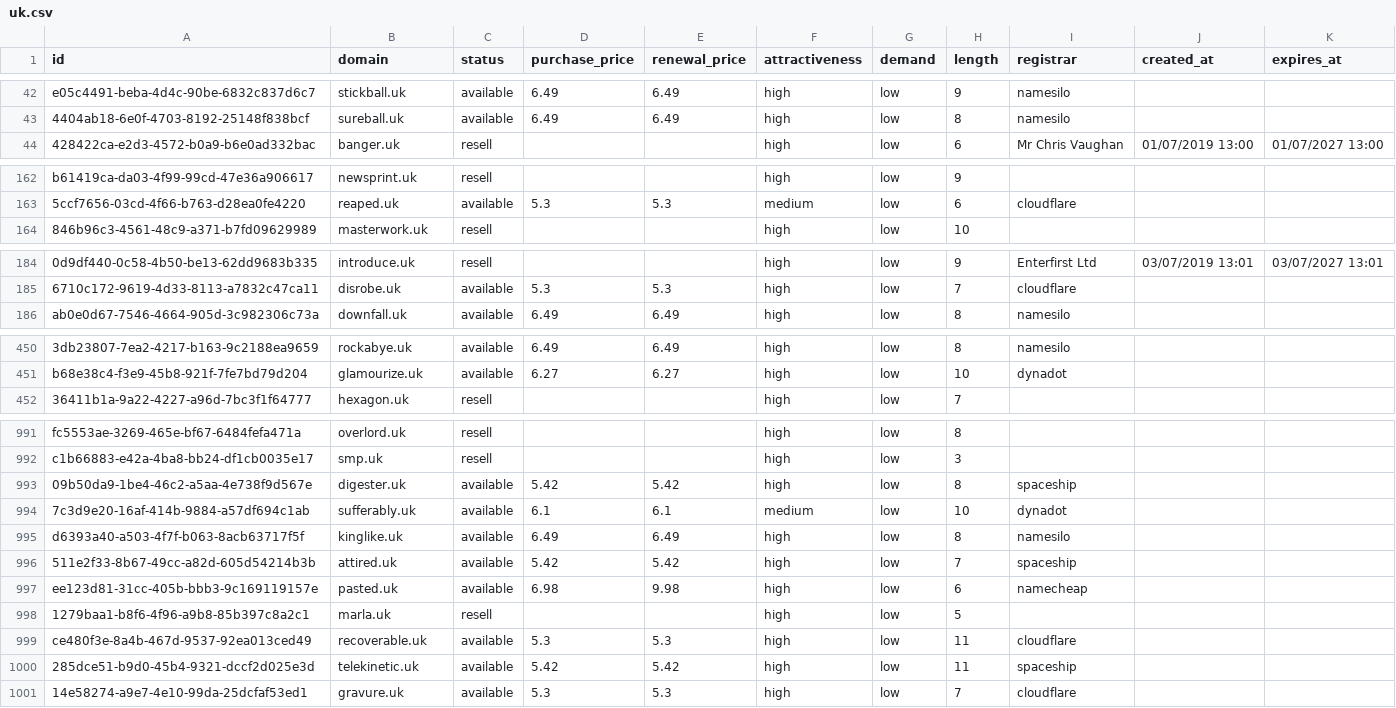
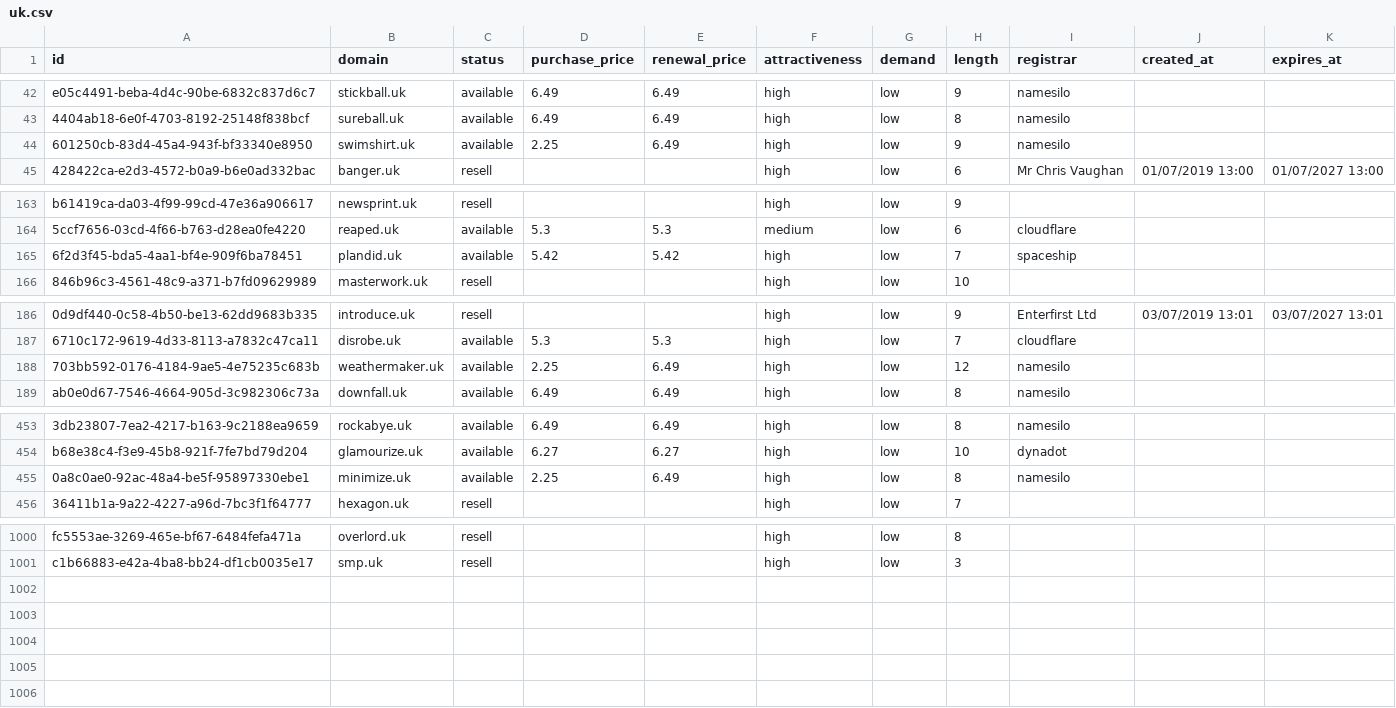
Before and after one commit to UniqueDomains/uk-oneword-domains, a CSV file: uk.csv, drawn as a sheet; only a part is shown, gaps mark what is left out; removed rows and columns are numbered as before the commit, all else as after; the diff covers the shown part only; the diff names each change by its address in the sheet, - before the commit and + after, or states it on an @@ line.

Commit message:
Domains update

```diff
--- a/uk.csv
+++ b/uk.csv
+row 44: 601250cb-83d4-45a4-943f-bf33340e8950 | swimshirt.uk | available | 2.25 | 6.49 | high | low | 9 | namesilo
+row 165: 6f2d3f45-bda5-4aa1-bf4e-909f6ba78451 | plandid.uk | available | 5.42 | 5.42 | high | low | 7 | spaceship
+row 188: 703bb592-0176-4184-9ae5-4e75235c683b | weathermaker.uk | available | 2.25 | 6.49 | high | low | 12 | namesilo
+row 455: 0a8c0ae0-92ac-48a4-be5f-95897330ebe1 | minimize.uk | available | 2.25 | 6.49 | high | low | 8 | namesilo
-row 993: 09b50da9-1be4-46c2-a5aa-4e738f9d567e | digester.uk | available | 5.42 | 5.42 | high | low | 8 | spaceship
-row 994: 7c3d9e20-16af-414b-9884-a57df694c1ab | sufferably.uk | available | 6.1 | 6.1 | medium | low | 10 | dynadot
-row 995: d6393a40-a503-4f7f-b063-8acb63717f5f | kinglike.uk | available | 6.49 | 6.49 | high | low | 8 | namesilo
-row 996: 511e2f33-8b67-49cc-a82d-605d54214b3b | attired.uk | available | 5.42 | 5.42 | high | low | 7 | spaceship
-row 997: ee123d81-31cc-405b-bbb3-9c169119157e | pasted.uk | available | 6.98 | 9.98 | high | low | 6 | namecheap
-row 998: 1279baa1-b8f6-4f96-a9b8-85b397c8a2c1 | marla.uk | resell |  |  | high | low | 5
-row 999: ce480f3e-8a4b-467d-9537-92ea013ced49 | recoverable.uk | available | 5.3 | 5.3 | high | low | 11 | cloudflare
-row 1000: 285dce51-b9d0-45b4-9321-dccf2d025e3d | telekinetic.uk | available | 5.42 | 5.42 | high | low | 11 | spaceship
-row 1001: 14e58274-a9e7-4e10-99da-25dcfaf53ed1 | gravure.uk | available | 5.3 | 5.3 | high | low | 7 | cloudflare
```
Also changed, not shown: 5 added rows and 6 edited cells elsewhere in this file, 5 other files.
